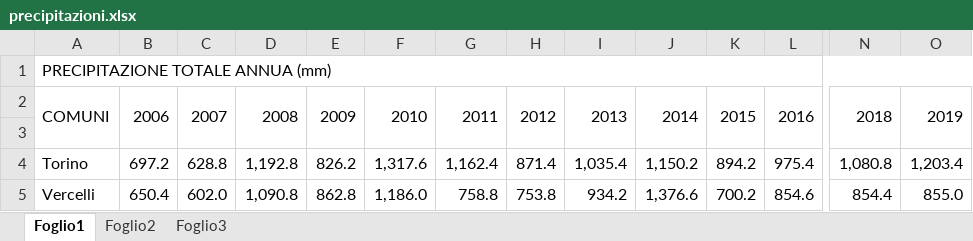
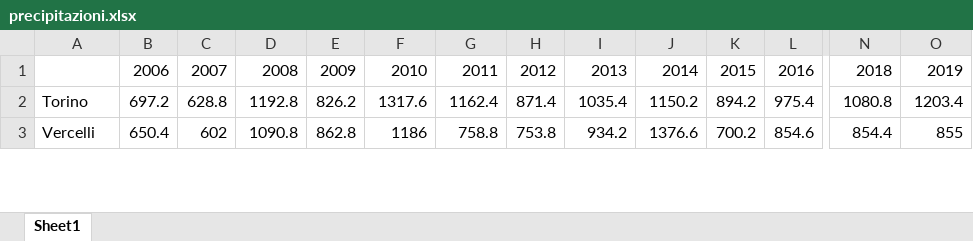
Before and after one commit to VespaRacing/Dati-Meteoclimatici, an Excel workbook: meteo/public/precipitazioni.xlsx, sheet Sheet1, drawn as a sheet; only a part is shown, gaps mark what is left out; values as stored, in another font and other column widths than the file's, no cell formats; removed rows and columns are numbered as before the commit, all else as after; rows hold the shown columns only; the diff covers the shown part only; the diff names each change by its address in the sheet, - before the commit and + after, or states it on an @@ line.

```diff
--- a/meteo/public/precipitazioni.xlsx (sheet Sheet1)
+++ b/meteo/public/precipitazioni.xlsx (sheet Sheet1)
-sheet tab: Foglio1
+sheet tab: Sheet1
-sheet tab: Foglio2
-sheet tab: Foglio3
-row 1: PRECIPITAZIONE TOTALE ANNUA (mm)
-A1: COMUNI
+A1: (empty)
-A2:A3 merged
-B2:B3 merged
-C2:C3 merged
-D2:D3 merged
-E2:E3 merged
-F2:F3 merged
-G2:G3 merged
-H2:H3 merged
-I2:I3 merged
-J2:J3 merged
-K2:K3 merged
-L2:L3 merged
-N2:N3 merged
-O2:O3 merged
-row 3: (empty)
-D2: 1,192.8
+D2: 1192.8
-F2: 1,317.6
+F2: 1317.6
-G2: 1,162.4
+G2: 1162.4
-I2: 1,035.4
+I2: 1035.4
-J2: 1,150.2
+J2: 1150.2
-N2: 1,080.8
+N2: 1080.8
-O2: 1,203.4
+O2: 1203.4
-C3: 602.0
+C3: 602
-D3: 1,090.8
+D3: 1090.8
-F3: 1,186.0
+F3: 1186
-J3: 1,376.6
+J3: 1376.6
-O3: 855.0
+O3: 855
```
Also changed, not shown: 675 edited cells and merged cells elsewhere in this sheet, cell formats, meteo/public/data.xlsx, 4 other files.
